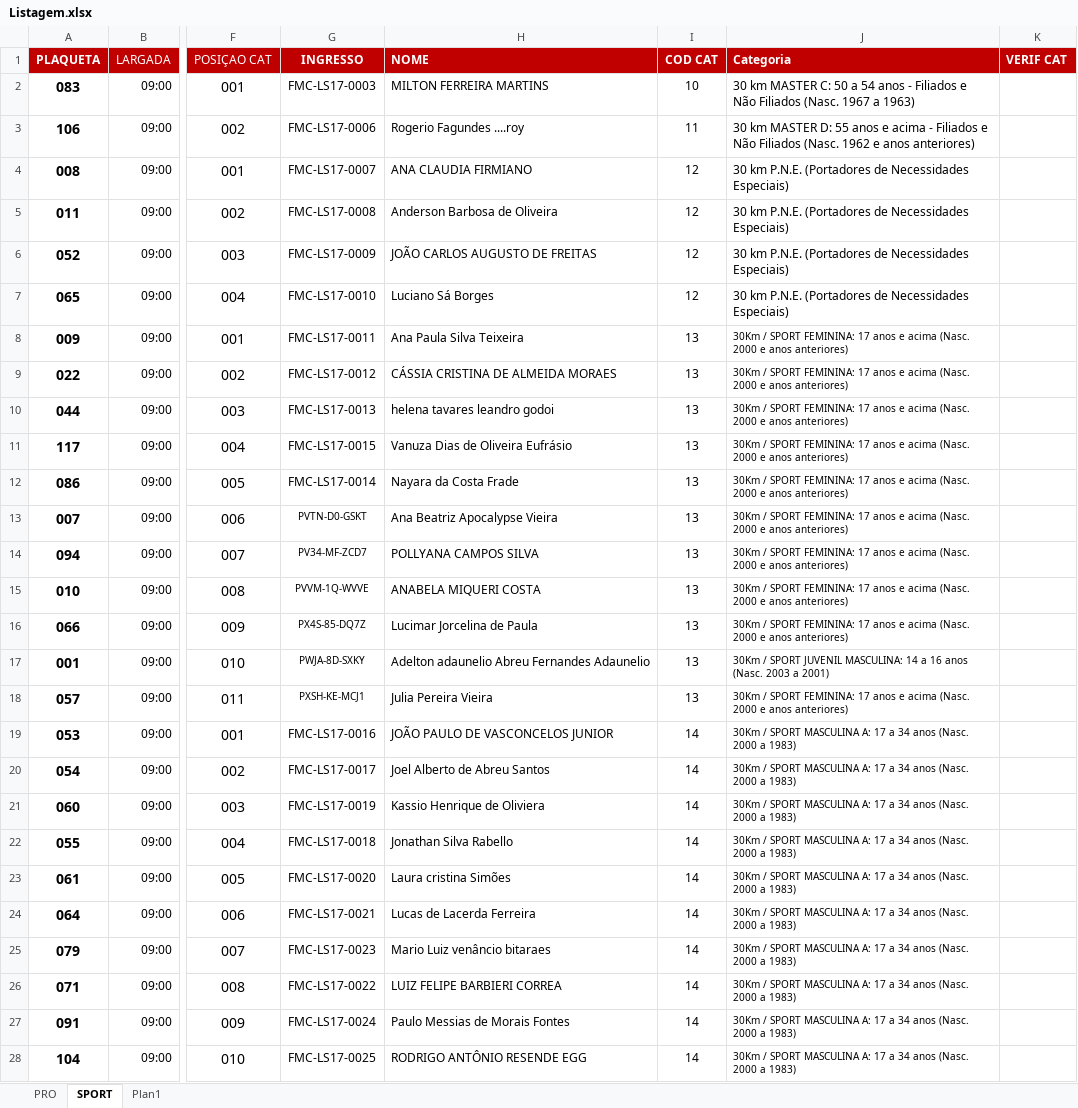
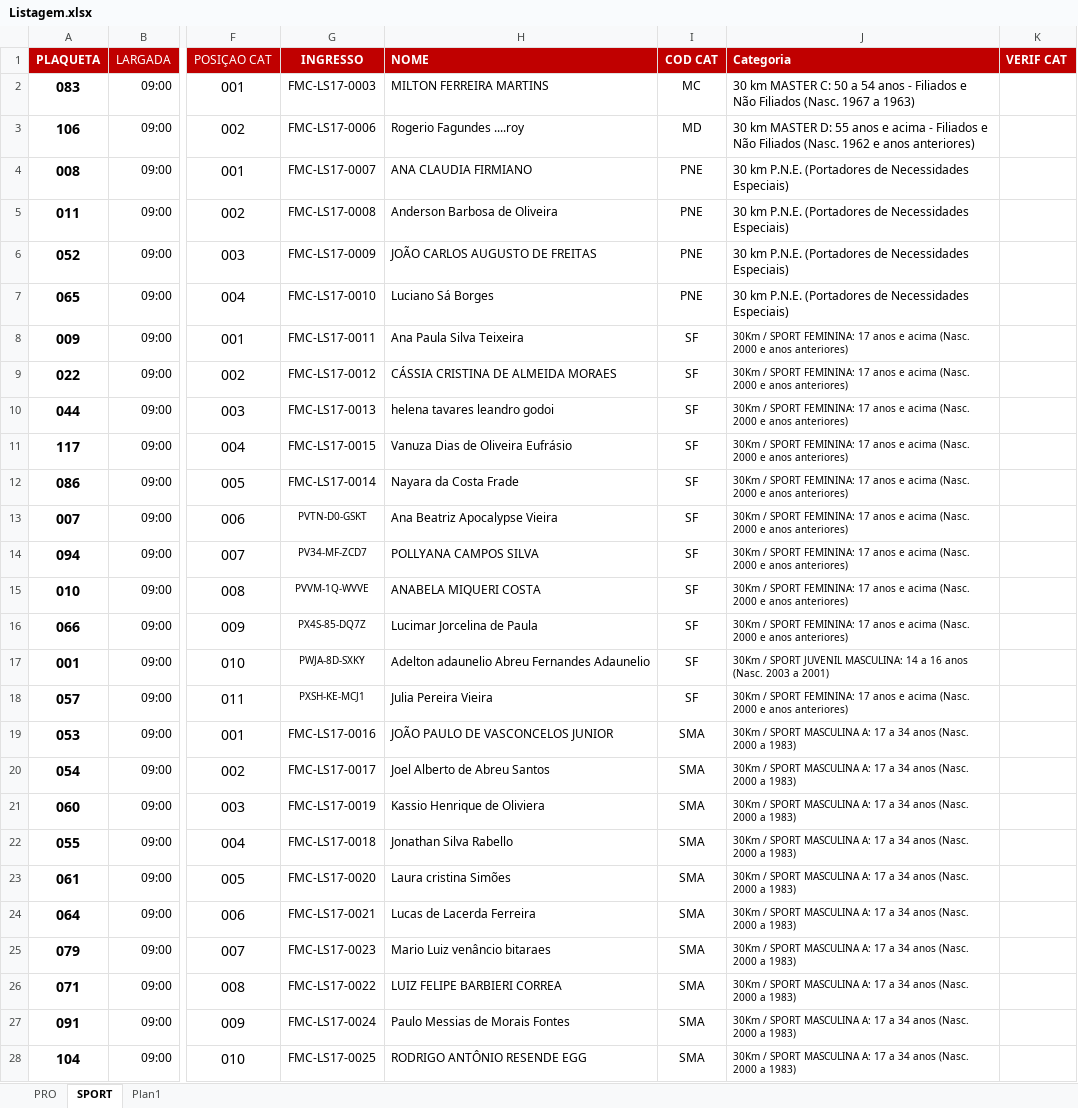
Before and after one commit to jrobertolima/xmountain, an Excel workbook: db/Listagem.xlsx, sheet SPORT, drawn as a sheet; only a part is shown, gaps mark what is left out; values as stored, in another font and other column widths than the file's, no borders; the diff covers the shown part only; the diff names each change by its address in the sheet, - before the commit and + after, or states it on an @@ line.

```diff
--- a/db/Listagem.xlsx (sheet SPORT)
+++ b/db/Listagem.xlsx (sheet SPORT)
-I2 (COD CAT): 10
+I2 (COD CAT): MC
-I3 (COD CAT): 11
+I3 (COD CAT): MD
-I4:I7 (COD CAT): 12
+I4:I7 (COD CAT): PNE
-I8:I18 (COD CAT): 13
+I8:I18 (COD CAT): SF
-I19:I28 (COD CAT): 14
+I19:I28 (COD CAT): SMA
```
Also changed, not shown: 32 edited cells elsewhere in this sheet, sheet PRO, formulas that keep their value, 3 other files.
